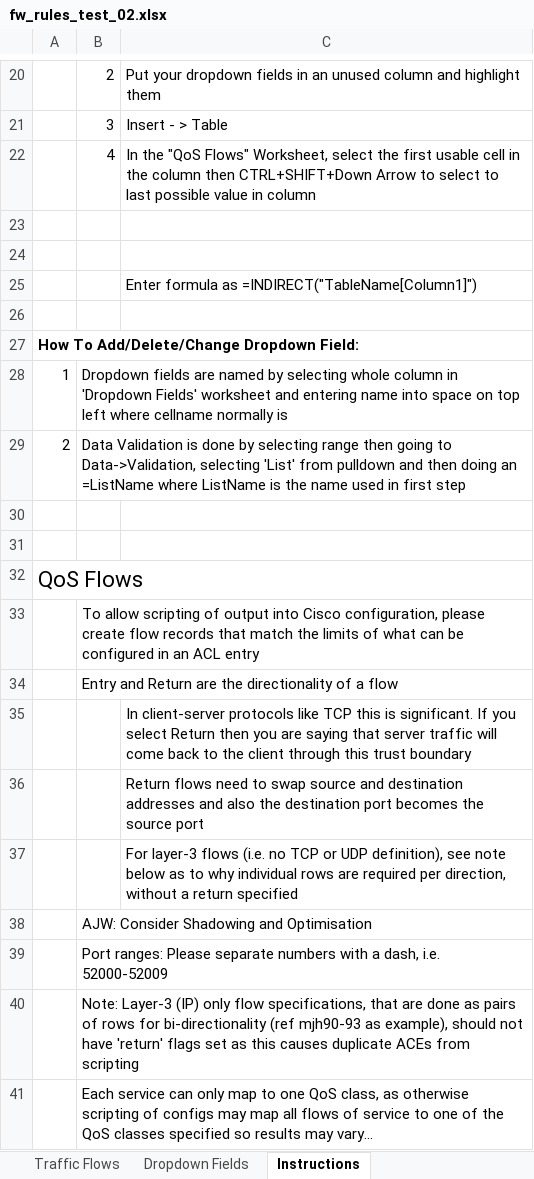
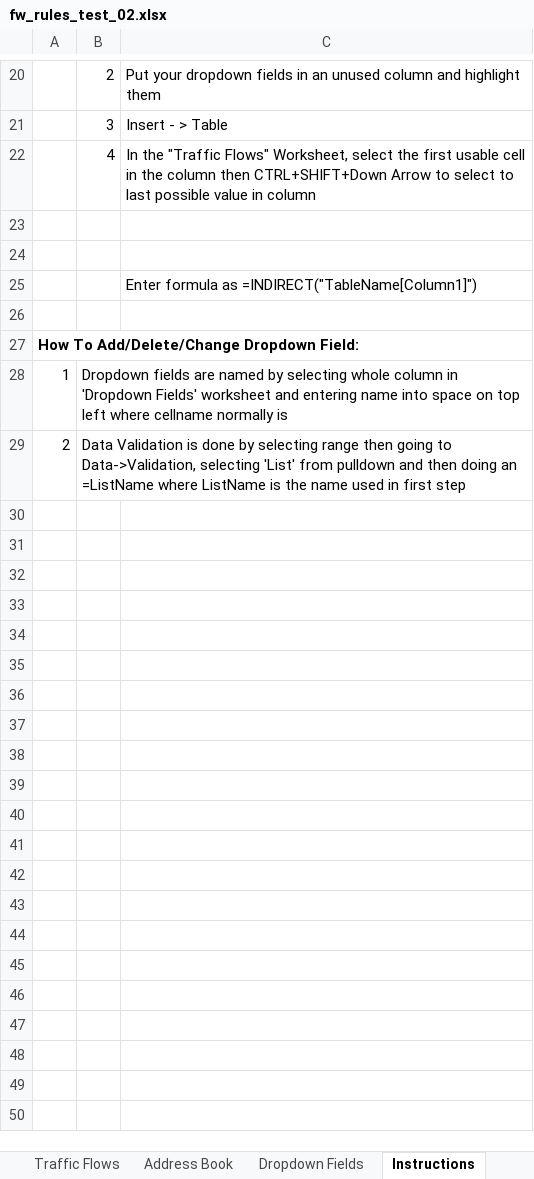
Before and after one commit to supro200/fw-rule-manager, an Excel workbook: fw_rules_test_02.xlsx, sheet Instructions, drawn as a sheet; only a part is shown, gaps mark what is left out; values as stored, in another font and other column widths than the file's, no borders; charts and pictures not drawn; the diff names each change by its address in the sheet, - before the commit and + after, or states it on an @@ line.

```diff
--- a/fw_rules_test_02.xlsx (sheet Instructions)
+++ b/fw_rules_test_02.xlsx (sheet Instructions)
+sheet tab: Address Book
-C22: In the "QoS Flows" Worksheet,…
+C22: In the "Traffic Flows" Worksheet,…
-row 30: (empty)
-row 31: (empty)
-row 32: QoS Flows
-row 33:  | To allow scripting of output into Cisco configuration, please create flow records that match the limits of what can be configured in an ACL entry
-row 34:  | Entry and Return are the directionality of a flow
-row 35:  |  | In client-server protocols like TCP this is significant. If you select Return then you are saying that server traffic will come back to the client through this trust boundary
-row 36:  |  | Return flows need to swap source and destination addresses and also the destination port becomes the source port
-row 37:  |  | For layer-3 flows (i.e. no TCP or UDP definition), see note below as to why individual rows are required per direction, without a return specified
-row 38:  | AJW: Consider Shadowing and Optimisation
-row 39:  | Port ranges: Please separate numbers with a dash, i.e. 52000-52009
-row 40:  | Note: Layer-3 (IP) only flow specifications, that are done as pairs of rows for bi-directionality (ref mjh90-93 as example), should not have 'return' flags set as this causes duplicate ACEs from scripting
-row 41:  | Each service can only map to one QoS class, as otherwise scripting of configs may map all flows of service to one of the QoS classes specified so results may vary...
```
Also changed, not shown: sheet Traffic Flows, hidden cells, charts or pictures, 3 other files.
